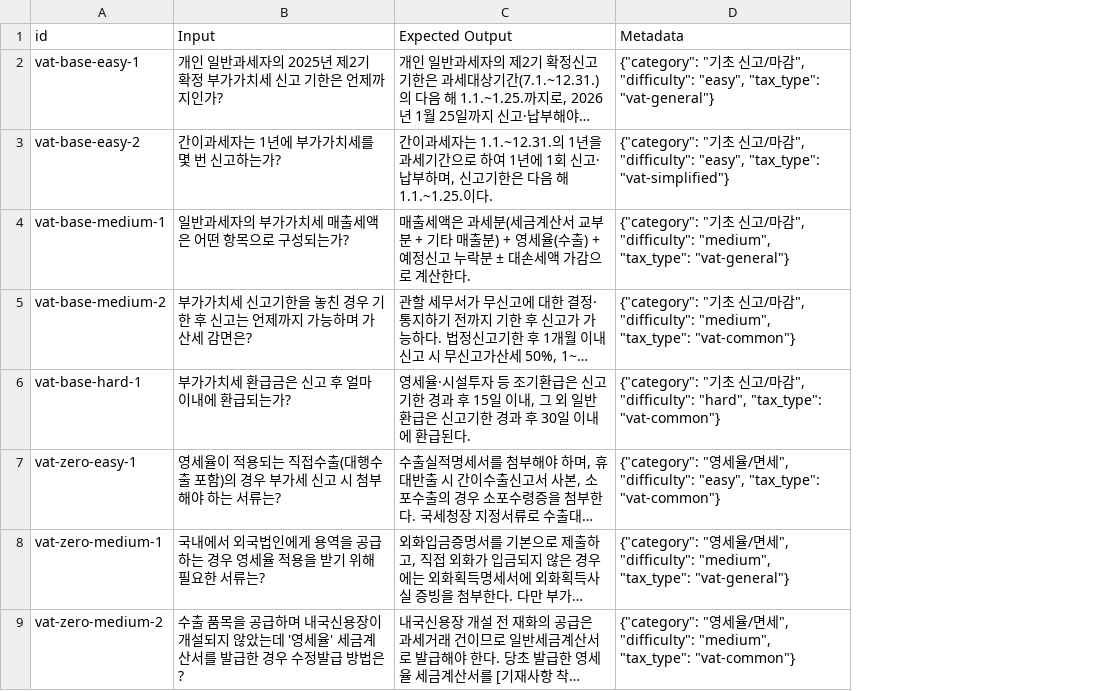
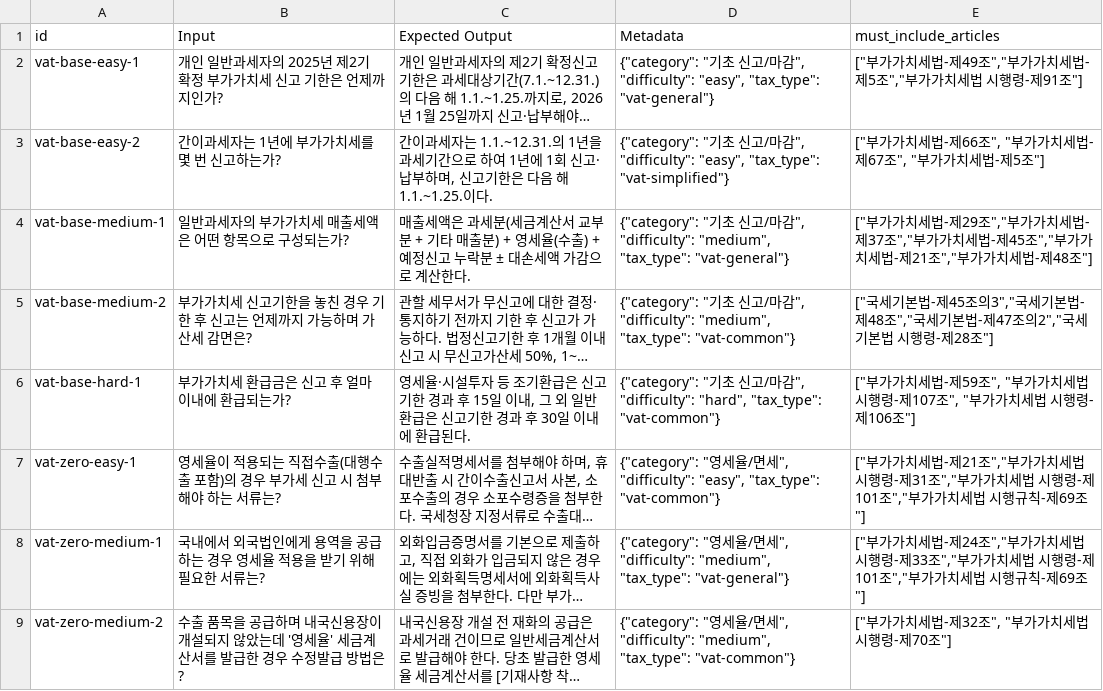
Before and after one commit to dev-seawiid/vat-chatbot, a CSV file: data/golden_set.csv, drawn as a sheet; only a part is shown; long unchanged cells end in …; the diff names each change by its address in the sheet, - before the commit and + after, or states it on an @@ line.

Commit message:
feat(eval): add lbr-eval retrieval scorer + split core into ask/retrieve/generate
- jobs/lbr-eval: LegalBench-RAG (Pipitone 2024) Precision@k/Recall@k on
  조문 ID set. LLM judge 0회, deterministic. ragas-eval과 보완 관계
  (retrieval vs generation 분리 시그널).
- data/golden_set.csv: must_include_articles 컬럼 추가 (72건, 30문항).
- core chat: ask/retrieve/generate 메서드 분리 (boolean flag 누적 회피).
  CLI도 3-way로 분리 (ask·retrieve·generate scripts).
- core rag-graph: 단일 파일 → 디렉토리 (shared/nodes/index). index는
  wiring only, 노드별 curried factory. retrieval subgraph 단일 진실 →
  full graph가 wrap, lbr-eval은 직접 invoke (sync drift 차단).
- docs: ADR-0004 §8 추가, retrieval metric 해석(Recall 주, P@k 보조) 명시.

```diff
--- a/data/golden_set.csv
+++ b/data/golden_set.csv
+column E (must_include_articles), rows 2-9: ["부가가치세법-제49조","부가가치세법-제5조","부가가치세법 시행령-제91조"] | ["부가가치세법-제66조", "부가가치세법-제67조", "부가가치세법-제5조"] | ["부가가치세법-제29조","부가가치세법-제37조","부가가치세법-제45조","부가가치세법-제21조","부가가치세법-제48조"] | ["국세기본법-제45조의3","국세기본법-제48조","국세기본법-제47조의2","국세기본법 시행령-제28조"] | ["부가가치세법-제59조", "부가가치세법 시행령-제107조", "부가가치세법 시행령-제106조"] | ["부가가치세법-제21조","부가가치세법 시행령-제31조","부가가치세법 시행령-제101조","부가가치세법 시행규칙-제69조"] | ["부가가치세법-제24조","부가가치세법 시행령-제33조","부가가치세법 시행령-제101조","부가가치세법 시행규칙-제69조"] | ["부가가치세법-제32조", "부가가치세법 시행령-제70조"]
```
Also changed, not shown: 28 other files.
